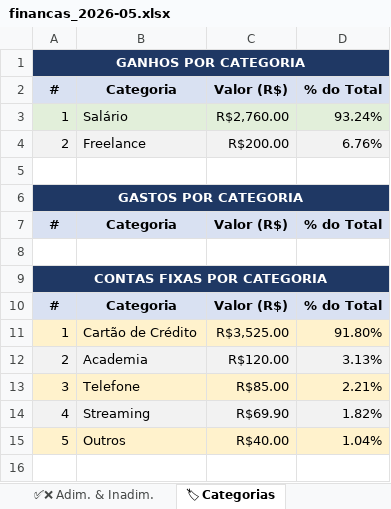
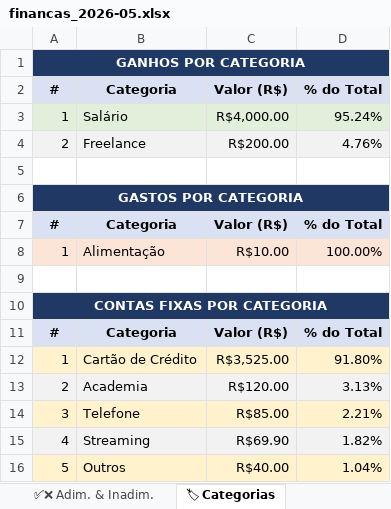
Before and after one commit to Jordano27/financas, an Excel workbook: relatorios/financas_2026-05.xlsx, sheet 🏷 Categorias, drawn as a sheet; values as stored, in another font and other column widths than the file's, no borders; the diff names each change by its address in the sheet, - before the commit and + after, or states it on an @@ line.

```diff
--- a/relatorios/financas_2026-05.xlsx (sheet 🏷 Categorias)
+++ b/relatorios/financas_2026-05.xlsx (sheet 🏷 Categorias)
-C3: R$2,760.00
+C3: R$4,000.00
-D3: 93.24%
+D3: 95.24%
-D4: 6.76%
+D4: 4.76%
+row 8: 1 | Alimentação | R$10.00 | 100.00%
```
Also changed, not shown: sheet 📈 Comparação, sheet 📊 Resumo, sheet 💸 Gastos, sheet 📐 Médias, sheet 💰 Ganhos, 29 other files.
